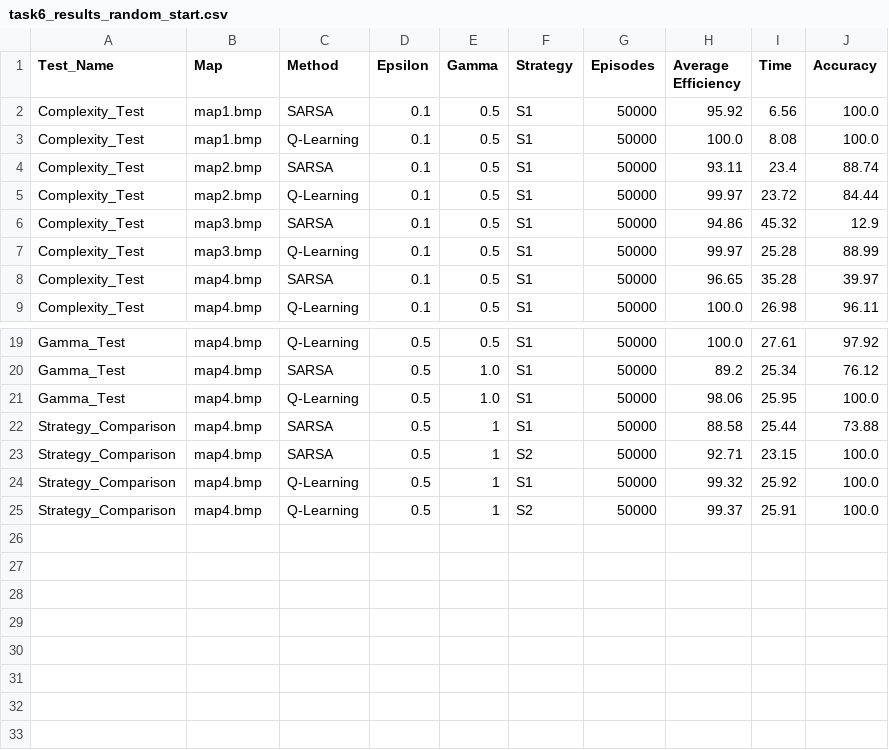
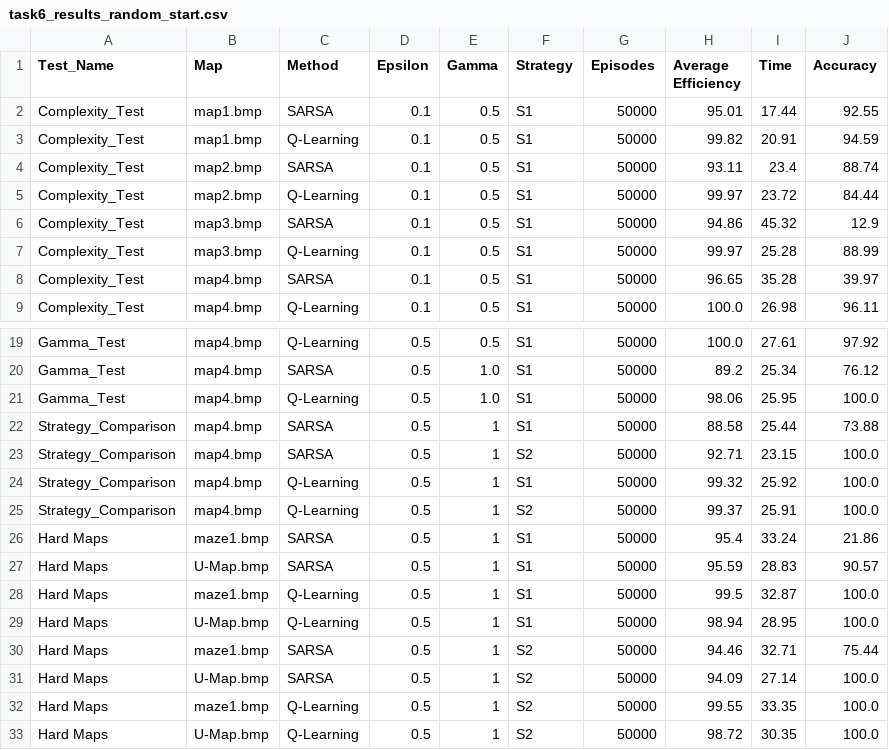
Before and after one commit to LoganN011/cs529, a CSV file: Final/Old_Runs/task6_results_random_start.csv, drawn as a sheet; only a part is shown, gaps mark what is left out.

```diff
--- a/Final/Old_Runs/task6_results_random_start.csv
+++ b/Final/Old_Runs/task6_results_random_start.csv
@@ -1,4 +1,4 @@
 Test_Name,Map,Method,Epsilon,Gamma,Strategy,Episodes,Average Efficiency,Time,Accuracy
-Complexity_Test,map1.bmp,SARSA,0.1,0.5,S1,50000,95.92,6.56,100.0
-Complexity_Test,map1.bmp,Q-Learning,0.1,0.5,S1,50000,100.0,8.08,100.0
+Complexity_Test,map1.bmp,SARSA,0.1,0.5,S1,50000,95.01,17.44,92.55
+Complexity_Test,map1.bmp,Q-Learning,0.1,0.5,S1,50000,99.82,20.91,94.59
 Complexity_Test,map2.bmp,SARSA,0.1,0.5,S1,50000,93.11,23.4,88.74
@@ -25 +25,9 @@ Strategy_Comparison,map4.bmp,Q-Learning,0.5,1,S1,50000,99.32,25.92,100.0
 Strategy_Comparison,map4.bmp,Q-Learning,0.5,1,S2,50000,99.37,25.91,100.0
+Hard Maps,maze1.bmp,SARSA,0.5,1,S1,50000,95.4,33.24,21.86
+Hard Maps,U-Map.bmp,SARSA,0.5,1,S1,50000,95.59,28.83,90.57
+Hard Maps,maze1.bmp,Q-Learning,0.5,1,S1,50000,99.5,32.87,100.0
+Hard Maps,U-Map.bmp,Q-Learning,0.5,1,S1,50000,98.94,28.95,100.0
+Hard Maps,maze1.bmp,SARSA,0.5,1,S2,50000,94.46,32.71,75.44
+Hard Maps,U-Map.bmp,SARSA,0.5,1,S2,50000,94.09,27.14,100.0
+Hard Maps,maze1.bmp,Q-Learning,0.5,1,S2,50000,99.55,33.35,100.0
+Hard Maps,U-Map.bmp,Q-Learning,0.5,1,S2,50000,98.72,30.35,100.0
```
Also changed, not shown: Final/Old_Runs/task6_results_fixed_start.csv, 1 other file.
